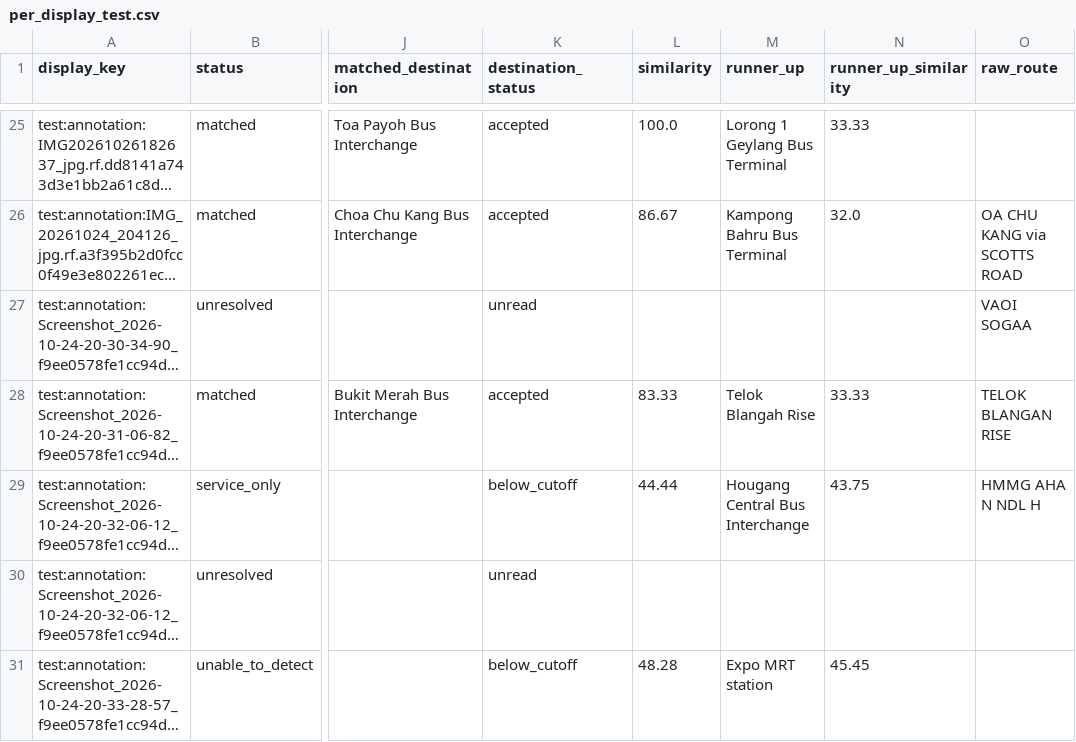
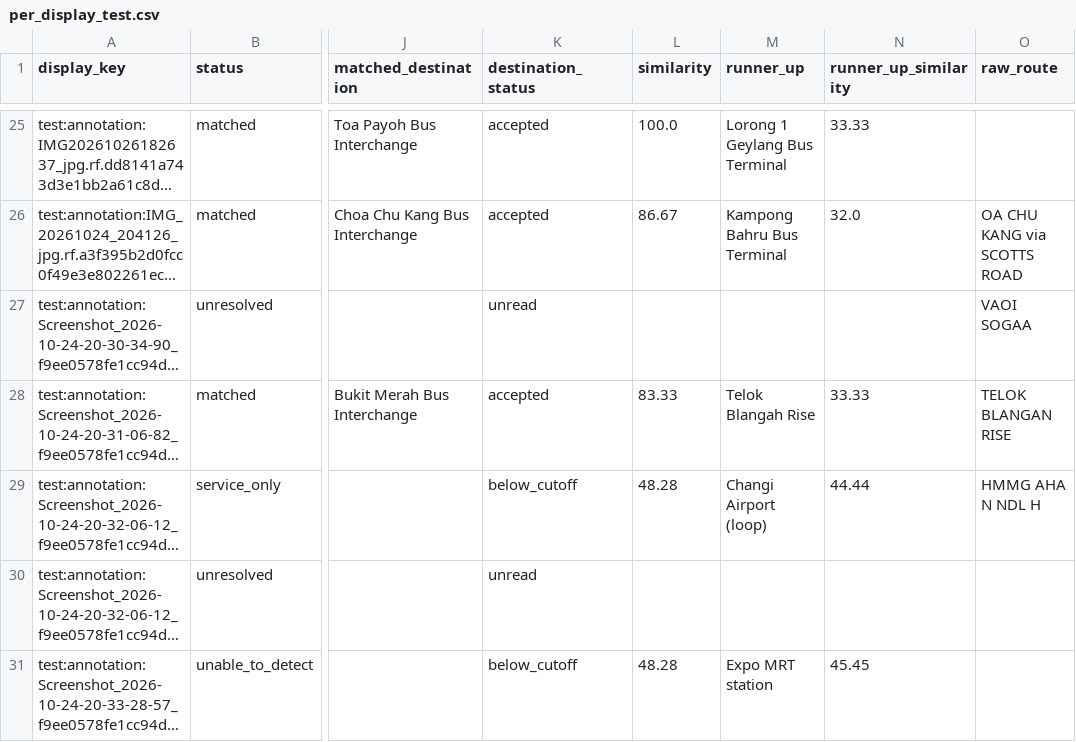
Before and after one commit to waiyan0x/CVDL-P1-14, a CSV file: evaluation/reference_matching/results/per_display_test.csv, drawn as a sheet; only a part is shown, gaps mark what is left out; long unchanged cells end in …; the diff names each change by its address in the sheet, - before the commit and + after, or states it on an @@ line.

```diff
--- a/evaluation/reference_matching/results/per_display_test.csv
+++ b/evaluation/reference_matching/results/per_display_test.csv
-L29 (similarity): 44.44
+L29 (similarity): 48.28
-M29 (runner_up): Hougang Central Bus Interchange
+M29 (runner_up): Changi Airport (loop)
-N29 (runner_up_similarity): 43.75
+N29 (runner_up_similarity): 44.44
```
Also changed, not shown: data/reference/abbreviations.csv, evaluation/reference_matching/results/per_display_validation.csv, 3 other files.
